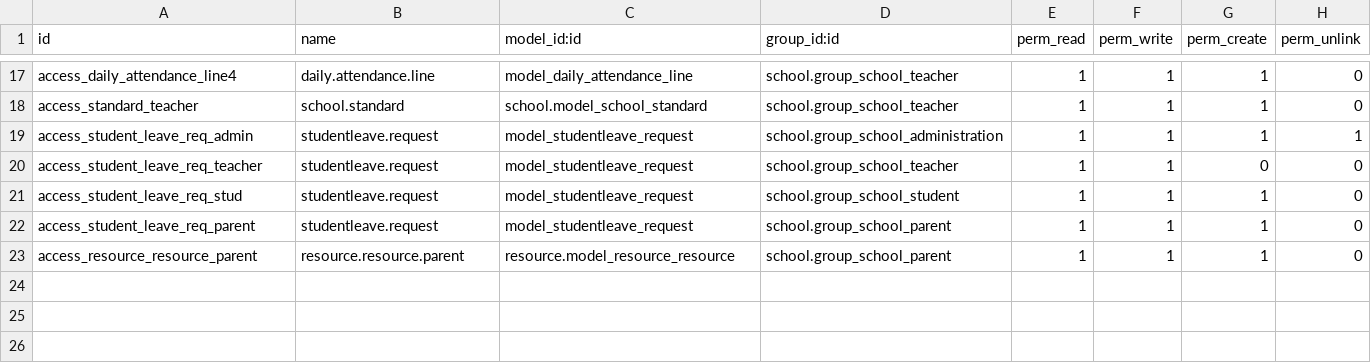
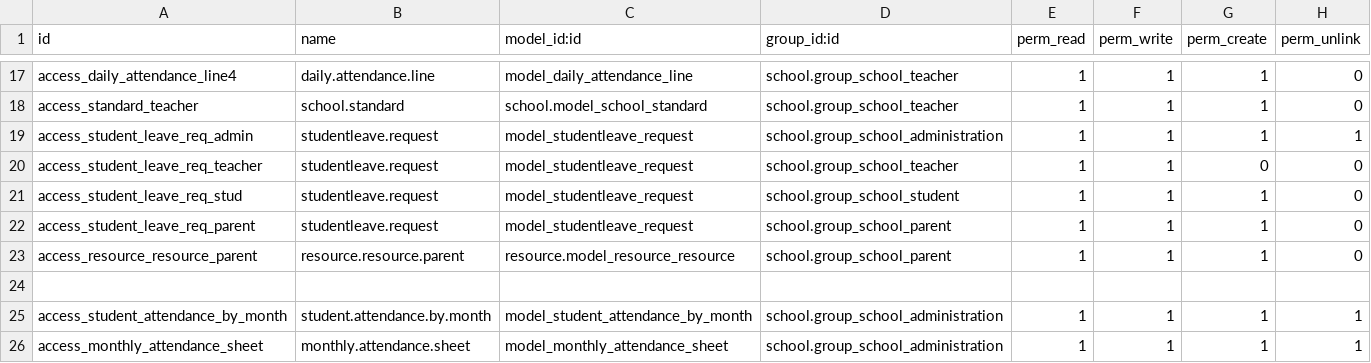
Before and after one commit to JayVora-SerpentCS/OdooEduERP, a CSV file: school_attendance/security/ir.model.access.csv, drawn as a sheet; only a part is shown, gaps mark what is left out.

Commit message:
[WIP][MIG]school_attendance: Migration to v14

```diff
--- a/school_attendance/security/ir.model.access.csv
+++ b/school_attendance/security/ir.model.access.csv
@@ -23 +23,4 @@ access_student_leave_req_parent,studentleave.request,model_studentleave_request,
 access_resource_resource_parent,resource.resource.parent,resource.model_resource_resource,school.group_school_parent,1,1,1,0
+,,,,,,,
+access_student_attendance_by_month,student.attendance.by.month,model_student_attendance_by_month,school.group_school_administration,1,1,1,1
+access_monthly_attendance_sheet,monthly.attendance.sheet,model_monthly_attendance_sheet,school.group_school_administration,1,1,1,1
```
Also changed, not shown: 12 other files.
